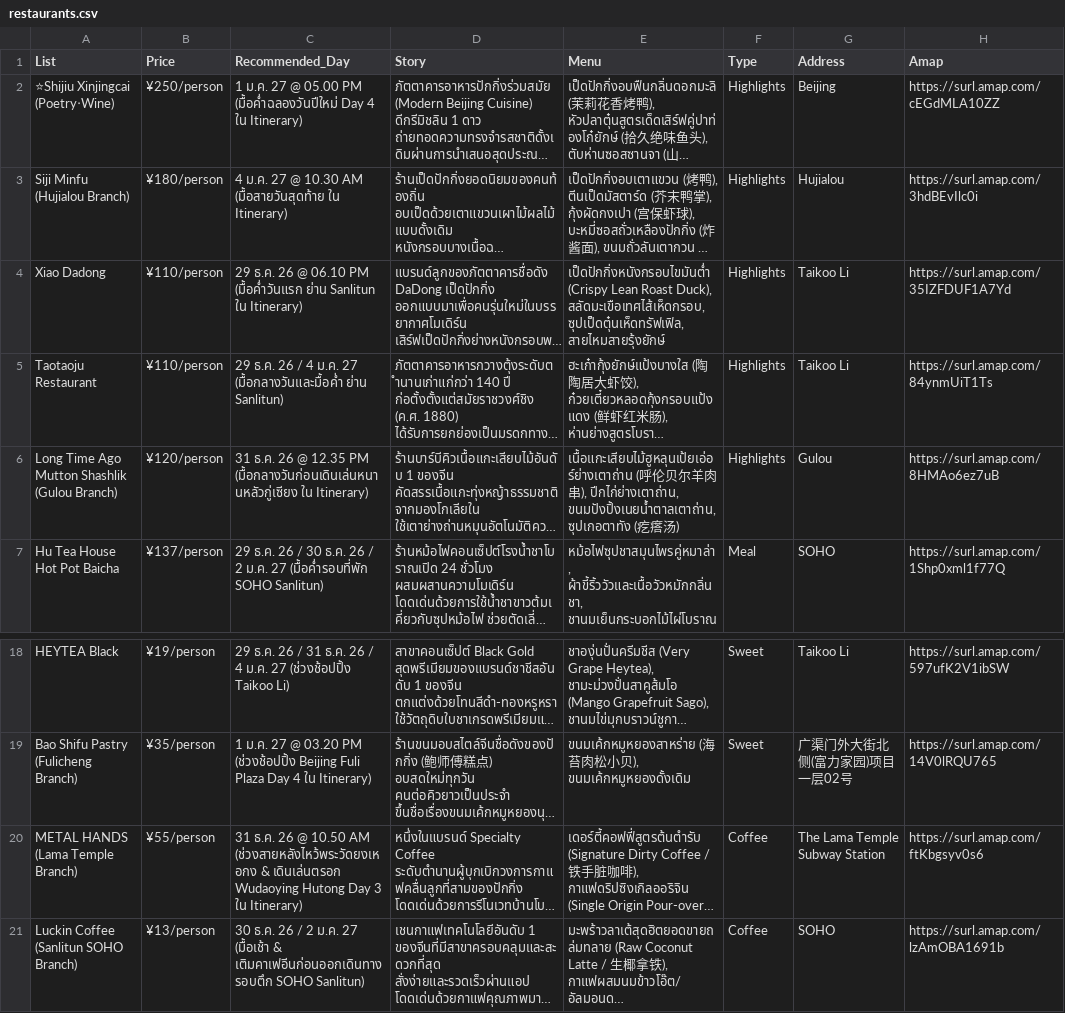
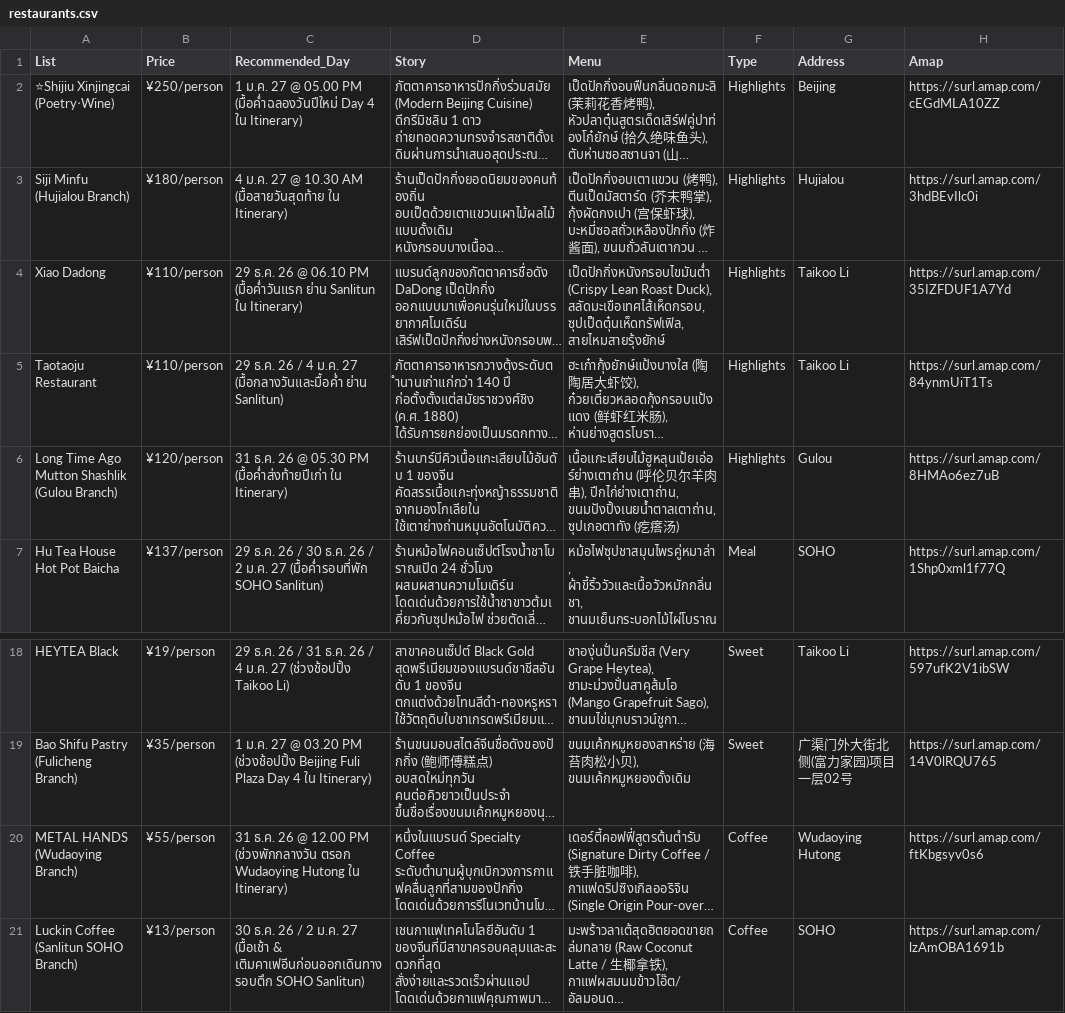
Before and after one commit to asamaliammukda-ux/beijing2026, a CSV file: data/restaurants.csv, drawn as a sheet; only a part is shown, gaps mark what is left out; long unchanged cells end in …; the diff names each change by its address in the sheet, - before the commit and + after, or states it on an @@ line.

```diff
--- a/data/restaurants.csv
+++ b/data/restaurants.csv
-C6 (Recommended_Day): …26 @ 12.35 PM (มื้อกลางวันก่อนเดินเล่นหนานหลัวกู่เซียง ใน Itinerary)
+C6 (Recommended_Day): …26 @ 05.30 PM (มื้อค่ำส่งท้ายปีเก่า ใน Itinerary)
-A20 (List): METAL HANDS (Lama Temple Branch)
+A20 (List): METAL HANDS (Wudaoying Branch)
-C20 (Recommended_Day): …26 @ 10.50 AM (ช่วงสายหลังไหว้พระวัดยงเหอกง & เดินเล่นตรอก Wudaoying Hutong Day 3 ใน Itinerary)
+C20 (Recommended_Day): …26 @ 12.00 PM (ช่วงพักกลางวัน ตรอก Wudaoying Hutong ใน Itinerary)
-G20 (Address): The Lama Temple Subway Station
+G20 (Address): Wudaoying Hutong
```
Also changed, not shown: data/itinerary.csv.
